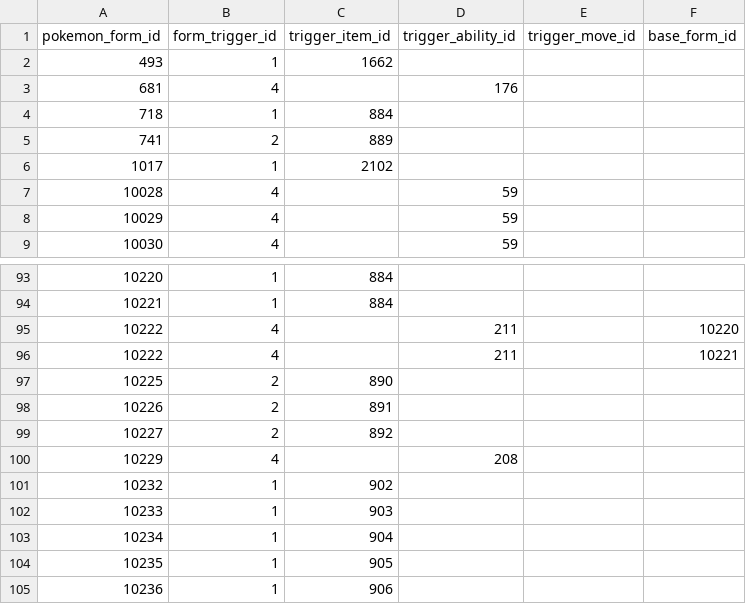
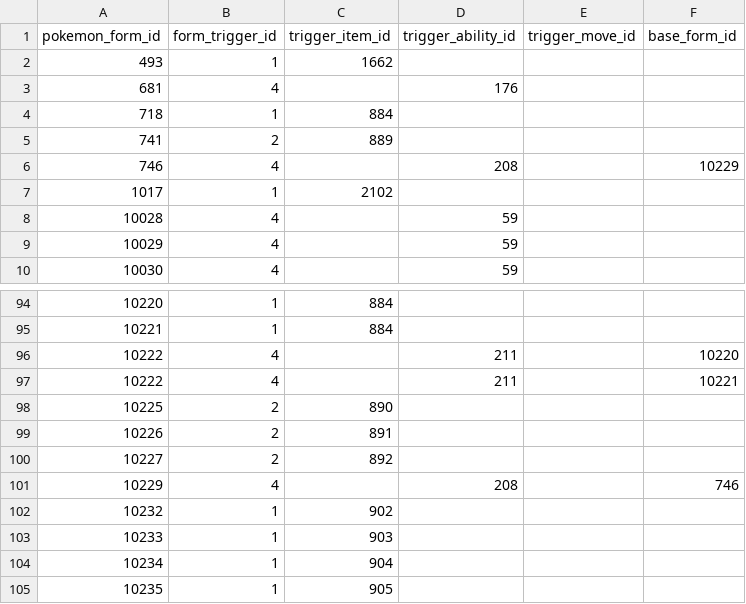
Before and after one commit to PokeAPI/pokeapi, a CSV file: data/v2/csv/pokemon_form_conditions.csv, drawn as a sheet; only a part is shown, gaps mark what is left out; the shorter side is filled out with more unchanged rows.

Commit message:
fix: complete Wishiwashi's Schooling form condition (#1636)
Wishiwashi's School form declared the Schooling ability trigger but the
Solo form did not, and the two weren't linked. Add the trigger to the
Solo form and set base_form on both so the transformation is described
bidirectionally (like Minior's Shields Down).

```diff
--- a/data/v2/csv/pokemon_form_conditions.csv
+++ b/data/v2/csv/pokemon_form_conditions.csv
@@ -5,2 +5,3 @@ pokemon_form_id,form_trigger_id,trigger_item_id,trigger_ability_id,trigger_move_
 741,2,889,,,
+746,4,,208,,10229
 1017,1,2102,,,
@@ -99,3 +100,3 @@ pokemon_form_id,form_trigger_id,trigger_item_id,trigger_ability_id,trigger_move_
 10227,2,892,,,
-10229,4,,208,,
+10229,4,,208,,746
 10232,1,902,,,
```
